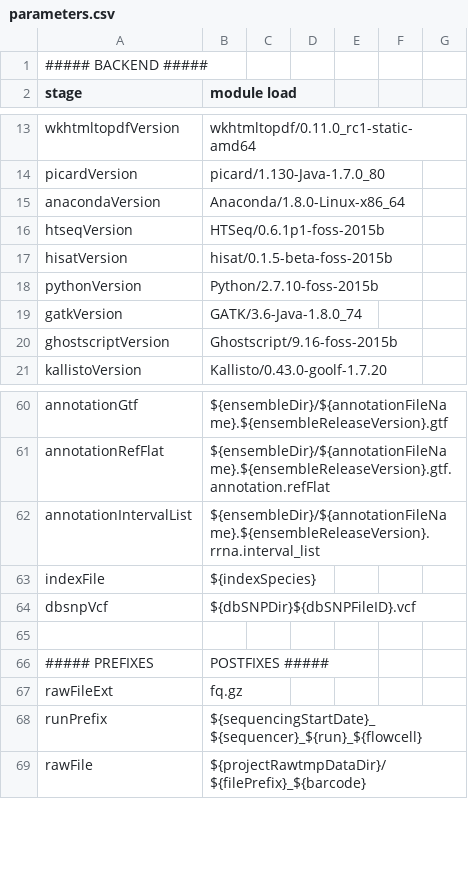
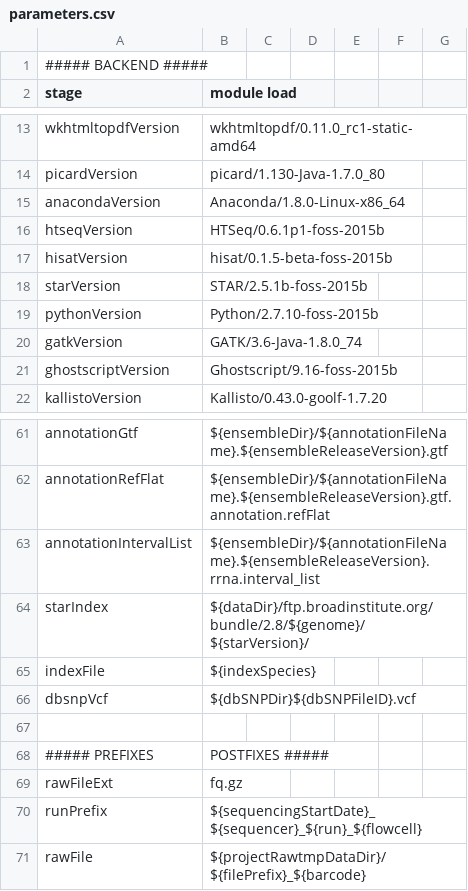
Before and after one commit to molgenis/NGS_RNA, a CSV file: parameters.csv, drawn as a sheet; only a part is shown, gaps mark what is left out; the diff names each change by its address in the sheet, - before the commit and + after, or states it on an @@ line.

Commit message:
md5sum check, PrmToTmp, STAR workflow

```diff
--- a/parameters.csv
+++ b/parameters.csv
+row 18: starVersion | STAR/2.5.1b-foss-2015b
+row 64: starIndex | ${dataDir}/ftp.broadinstitute.org/bundle/2.8/${genome}/${starVersion}/
```
Also changed, not shown: 3 other files.
